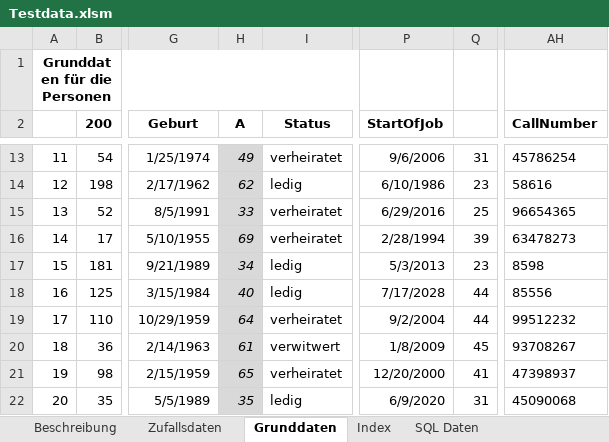
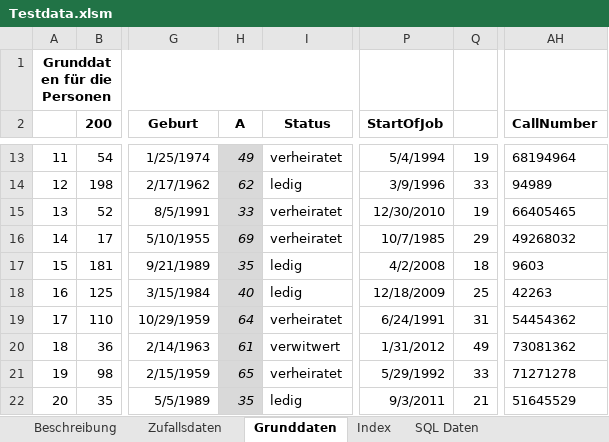
Before and after one commit to adeccscholar/adecc-DataDictionary, an Excel workbook: Docs/Testdata.xlsm, sheet Grunddaten, drawn as a sheet; only a part is shown, gaps mark what is left out; values as stored, in another font and other column widths than the file's, no borders; the diff covers the shown part only; the diff names each change by its address in the sheet, - before the commit and + after, or states it on an @@ line.

```diff
--- a/Docs/Testdata.xlsm (sheet Grunddaten)
+++ b/Docs/Testdata.xlsm (sheet Grunddaten)
-P13 (StartOfJob): 9/6/2006
+P13 (StartOfJob): 5/4/1994
-Q13: 31
+Q13: 19
-AH13 (CallNumber): 45786254
+AH13 (CallNumber): 68194964
-P14 (StartOfJob): 6/10/1986
+P14 (StartOfJob): 3/9/1996
-Q14: 23
+Q14: 33
-AH14 (CallNumber): 58616
+AH14 (CallNumber): 94989
-P15 (StartOfJob): 6/29/2016
+P15 (StartOfJob): 12/30/2010
-Q15: 25
+Q15: 19
-AH15 (CallNumber): 96654365
+AH15 (CallNumber): 66405465
-P16 (StartOfJob): 2/28/1994
+P16 (StartOfJob): 10/7/1985
-Q16: 39
+Q16: 29
-AH16 (CallNumber): 63478273
+AH16 (CallNumber): 49268032
-H17 (A): 34
+H17 (A): 35
-P17 (StartOfJob): 5/3/2013
+P17 (StartOfJob): 4/2/2008
-Q17: 23
+Q17: 18
-AH17 (CallNumber): 8598
+AH17 (CallNumber): 9603
-P18 (StartOfJob): 7/17/2028
+P18 (StartOfJob): 12/18/2009
-Q18: 44
+Q18: 25
-AH18 (CallNumber): 85556
+AH18 (CallNumber): 42263
-P19 (StartOfJob): 9/2/2004
+P19 (StartOfJob): 6/24/1991
-Q19: 44
+Q19: 31
-AH19 (CallNumber): 99512232
+AH19 (CallNumber): 54454362
-P20 (StartOfJob): 1/8/2009
+P20 (StartOfJob): 1/31/2012
-Q20: 45
+Q20: 49
-AH20 (CallNumber): 93708267
+AH20 (CallNumber): 73081362
-P21 (StartOfJob): 12/20/2000
+P21 (StartOfJob): 5/29/1992
-Q21: 41
+Q21: 33
-AH21 (CallNumber): 47398937
+AH21 (CallNumber): 71271278
-P22 (StartOfJob): 6/9/2020
+P22 (StartOfJob): 9/3/2011
-Q22: 31
+Q22: 21
-AH22 (CallNumber): 45090068
+AH22 (CallNumber): 51645529
```
Also changed, not shown: 896 edited cells elsewhere in this sheet, sheet SQL Daten, 1 other file.
